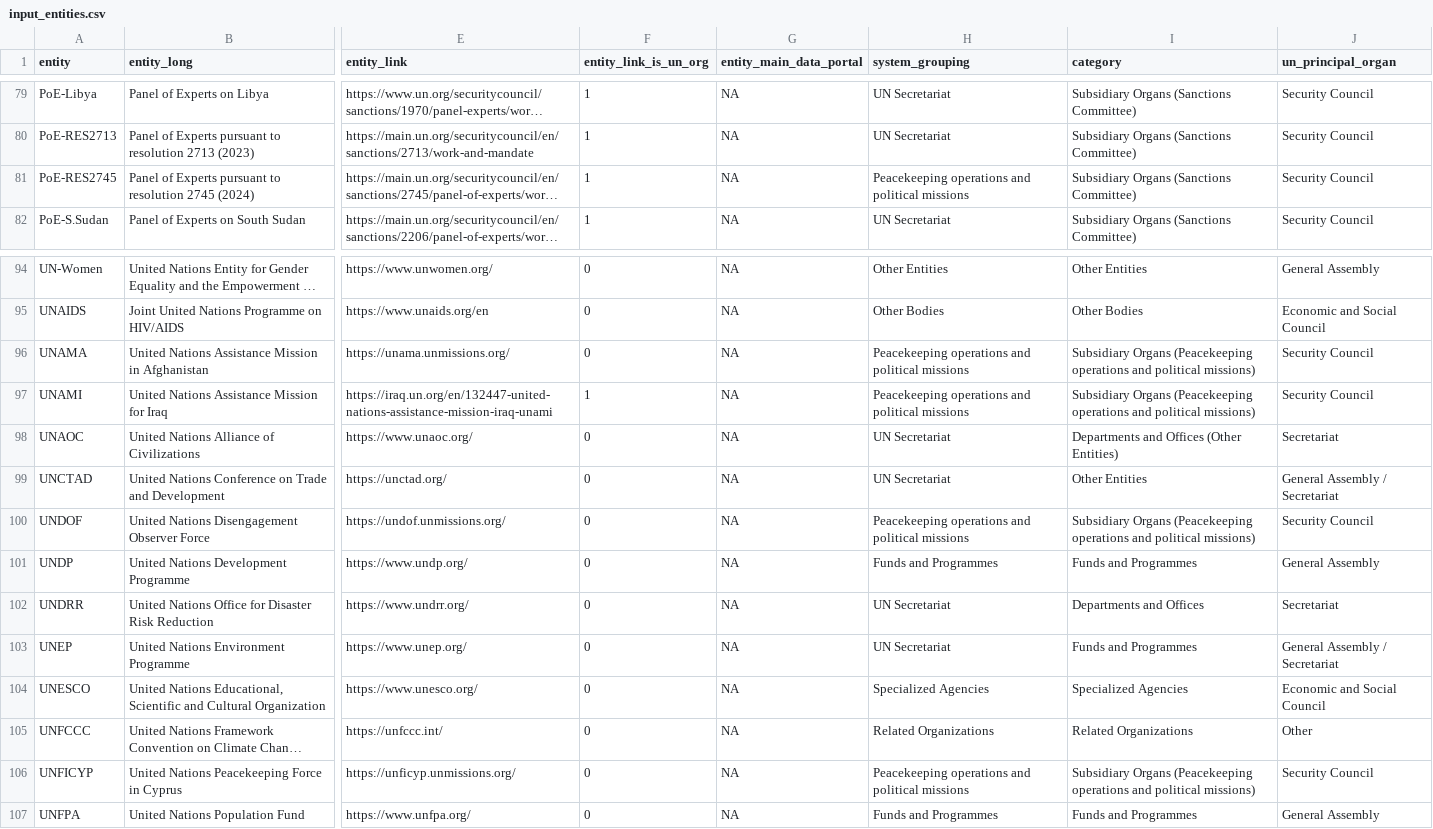
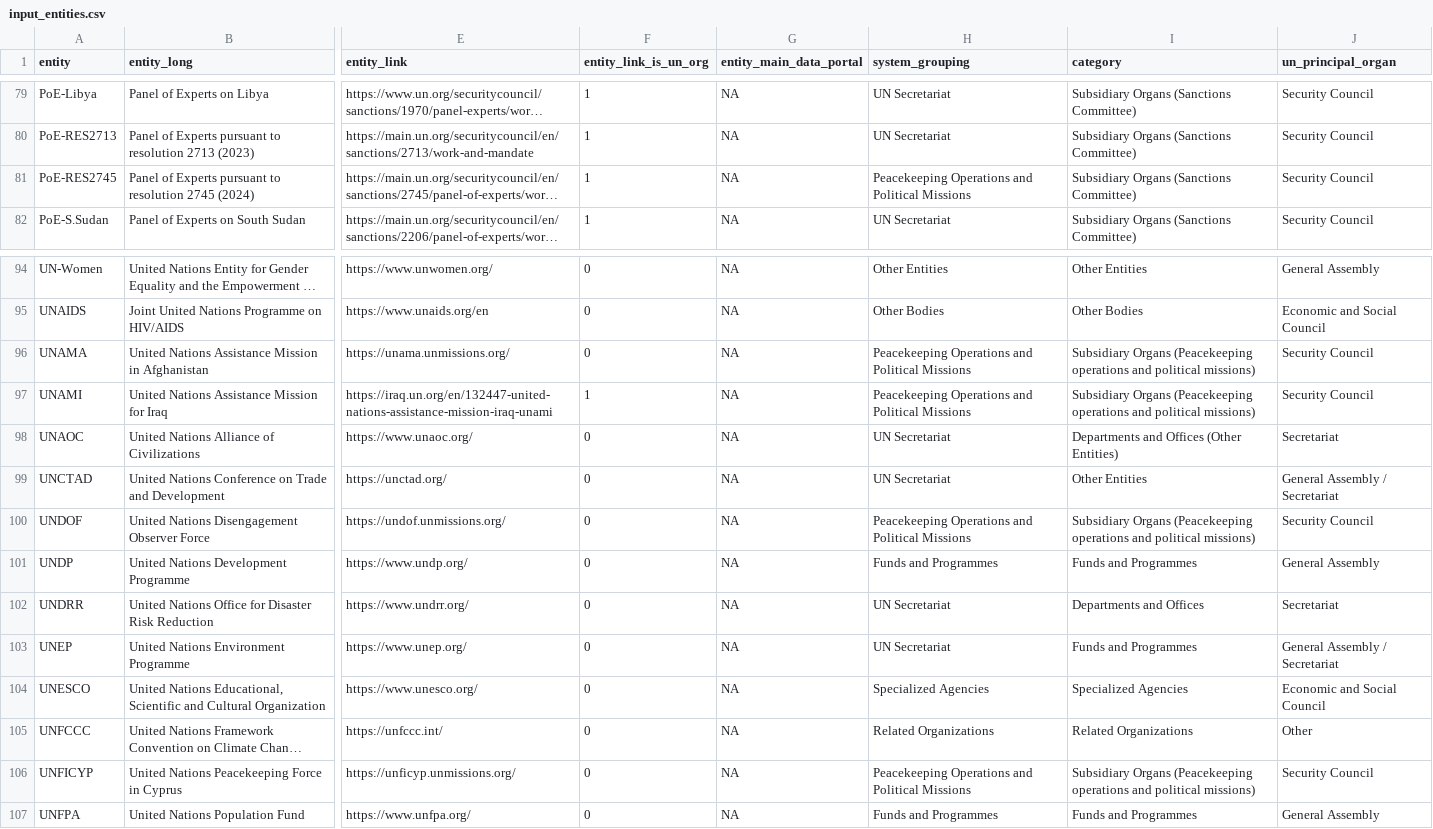
Before and after one commit to UN-EOSG-Analytics/un-system-chart-navigator, a CSV file: data/input/input_entities.csv, drawn as a sheet; only a part is shown, gaps mark what is left out; long unchanged cells end in …; the diff covers the shown part only; the diff names each change by its address in the sheet, - before the commit and + after, or states it on an @@ line.

Commit message:
add system grouping centralization

```diff
--- a/data/input/input_entities.csv
+++ b/data/input/input_entities.csv
-H81 (system_grouping): Peacekeeping operations and political missions
+H81 (system_grouping): Peacekeeping Operations and Political Missions
-H96:H97 (system_grouping): Peacekeeping operations and political missions
+H96:H97 (system_grouping): Peacekeeping Operations and Political Missions
-H100 (system_grouping): Peacekeeping operations and political missions
+H100 (system_grouping): Peacekeeping Operations and Political Missions
-H106 (system_grouping): Peacekeeping operations and political missions
+H106 (system_grouping): Peacekeeping Operations and Political Missions
```
Also changed, not shown: 31 edited cells elsewhere in this file, 6 other files.
